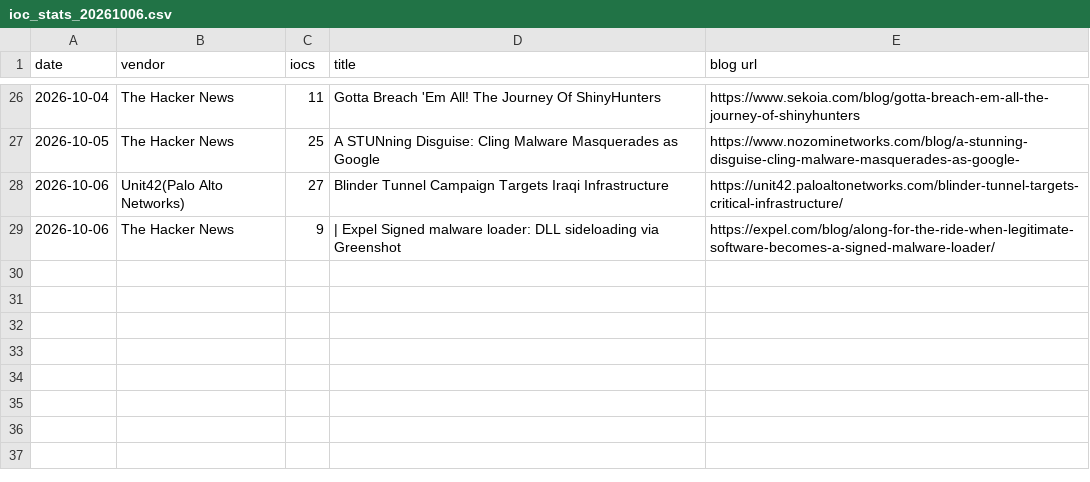
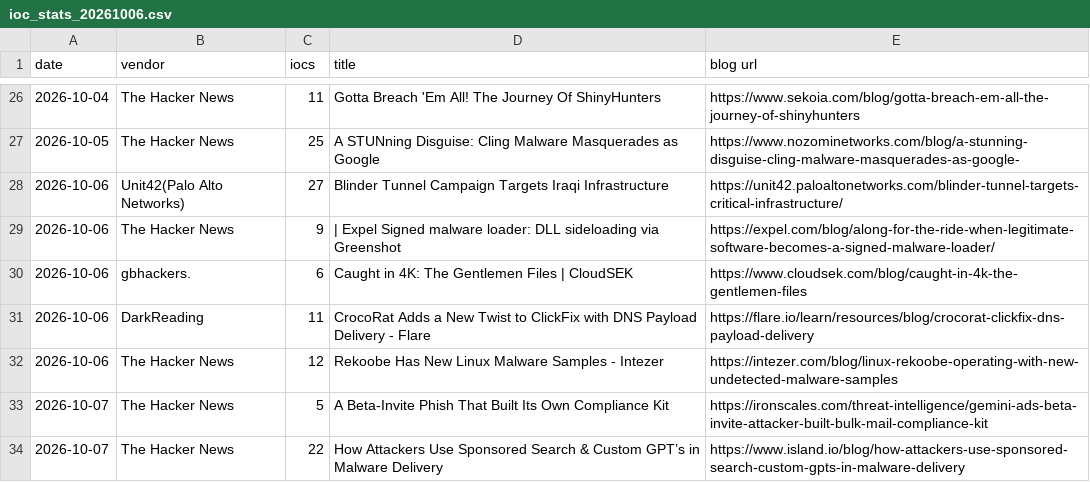
Before and after one commit to fukusuket/fukusuket.github.io, a CSV file: 2026/10/ioc_stats_20261006.csv, drawn as a sheet; only a part is shown, gaps mark what is left out.

```diff
--- a/2026/10/ioc_stats_20261006.csv
+++ b/2026/10/ioc_stats_20261006.csv
@@ -29 +29,6 @@ date,vendor,iocs,title,blog url
 2026-10-06,The Hacker News,9,| Expel Signed malware loader: DLL sideloading via Greenshot,https://expel.com/blog/along-for-the-ride-when-legitimate-software-becomes-a-signed-malware-loader/
+2026-10-06,gbhackers.,6,Caught in 4K: The Gentlemen Files | CloudSEK,https://www.cloudsek.com/blog/caught-in-4k-the-gentlemen-files
+2026-10-06,DarkReading,11,CrocoRat Adds a New Twist to ClickFix with DNS Payload Delivery - Flare,https://flare.io/learn/resources/blog/crocorat-clickfix-dns-payload-delivery
+2026-10-06,The Hacker News,12,Rekoobe Has New Linux Malware Samples - Intezer,https://intezer.com/blog/linux-rekoobe-operating-with-new-undetected-malware-samples
+2026-10-07,The Hacker News,5,A Beta-Invite Phish That Built Its Own Compliance Kit,https://ironscales.com/threat-intelligence/gemini-ads-beta-invite-attacker-built-bulk-mail-compliance-kit
+2026-10-07,The Hacker News,22,How Attackers Use Sponsored Search & Custom GPT’s in Malware Delivery,https://www.island.io/blog/how-attackers-use-sponsored-search-custom-gpts-in-malware-delivery
```
Also changed, not shown: 1 other file.
